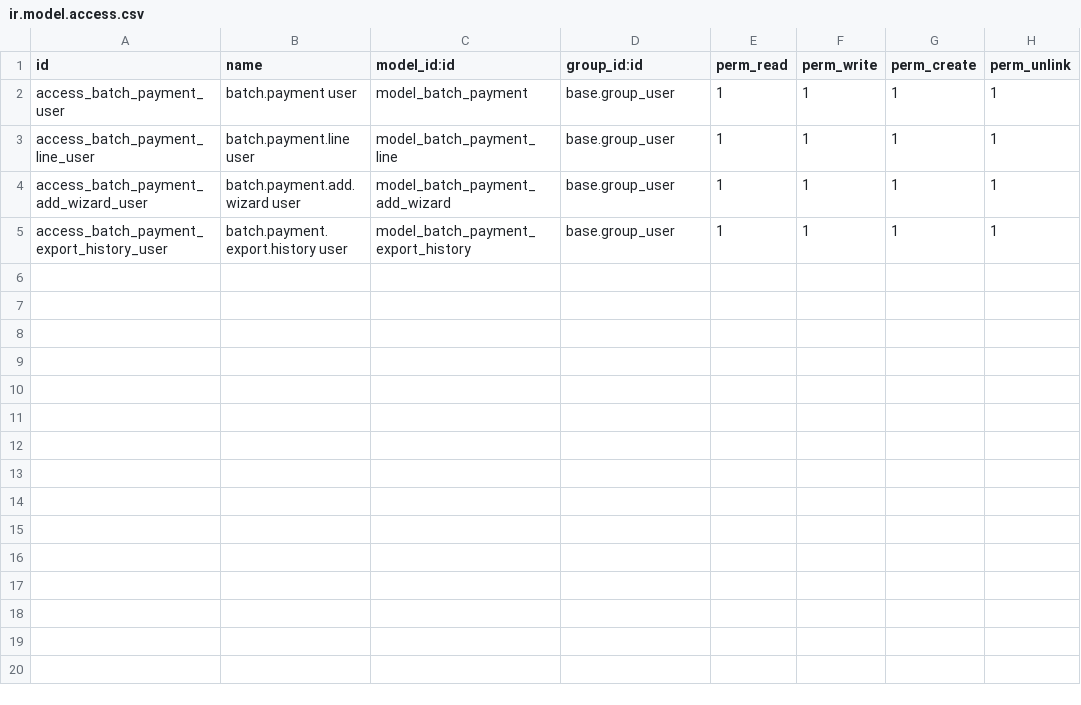
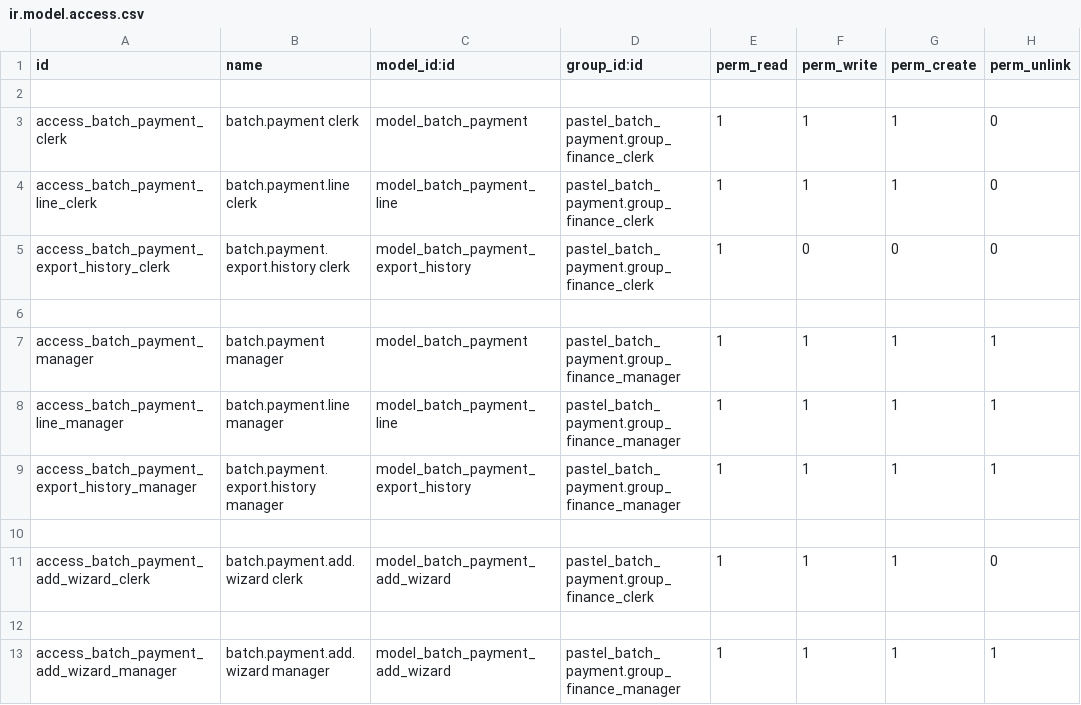
Before and after one commit to Zakheni/Zi-Waste, a CSV file: pastel_batch_payment/security/ir.model.access.csv, drawn as a sheet.

```diff
--- a/pastel_batch_payment/security/ir.model.access.csv
+++ b/pastel_batch_payment/security/ir.model.access.csv
@@ -1,5 +1,13 @@
 id,name,model_id:id,group_id:id,perm_read,perm_write,perm_create,perm_unlink
-access_batch_payment_user,batch.payment user,model_batch_payment,base.group_user,1,1,1,1
-access_batch_payment_line_user,batch.payment.line user,model_batch_payment_line,base.group_user,1,1,1,1
-access_batch_payment_add_wizard_user,batch.payment.add.wizard user,model_batch_payment_add_wizard,base.group_user,1,1,1,1
-access_batch_payment_export_history_user,batch.payment.export.history user,model_batch_payment_export_history,base.group_user,1,1,1,1
+
+access_batch_payment_clerk,batch.payment clerk,model_batch_payment,pastel_batch_payment.group_finance_clerk,1,1,1,0
+access_batch_payment_line_clerk,batch.payment.line clerk,model_batch_payment_line,pastel_batch_payment.group_finance_clerk,1,1,1,0
+access_batch_payment_export_history_clerk,batch.payment.export.history clerk,model_batch_payment_export_history,pastel_batch_payment.group_finance_clerk,1,0,0,0
+
+access_batch_payment_manager,batch.payment manager,model_batch_payment,pastel_batch_payment.group_finance_manager,1,1,1,1
+access_batch_payment_line_manager,batch.payment.line manager,model_batch_payment_line,pastel_batch_payment.group_finance_manager,1,1,1,1
+access_batch_payment_export_history_manager,batch.payment.export.history manager,model_batch_payment_export_history,pastel_batch_payment.group_finance_manager,1,1,1,1
+
+access_batch_payment_add_wizard_clerk,batch.payment.add.wizard clerk,model_batch_payment_add_wizard,pastel_batch_payment.group_finance_clerk,1,1,1,0
+
+access_batch_payment_add_wizard_manager,batch.payment.add.wizard manager,model_batch_payment_add_wizard,pastel_batch_payment.group_finance_manager,1,1,1,1
```
Also changed, not shown: 24 other files.
